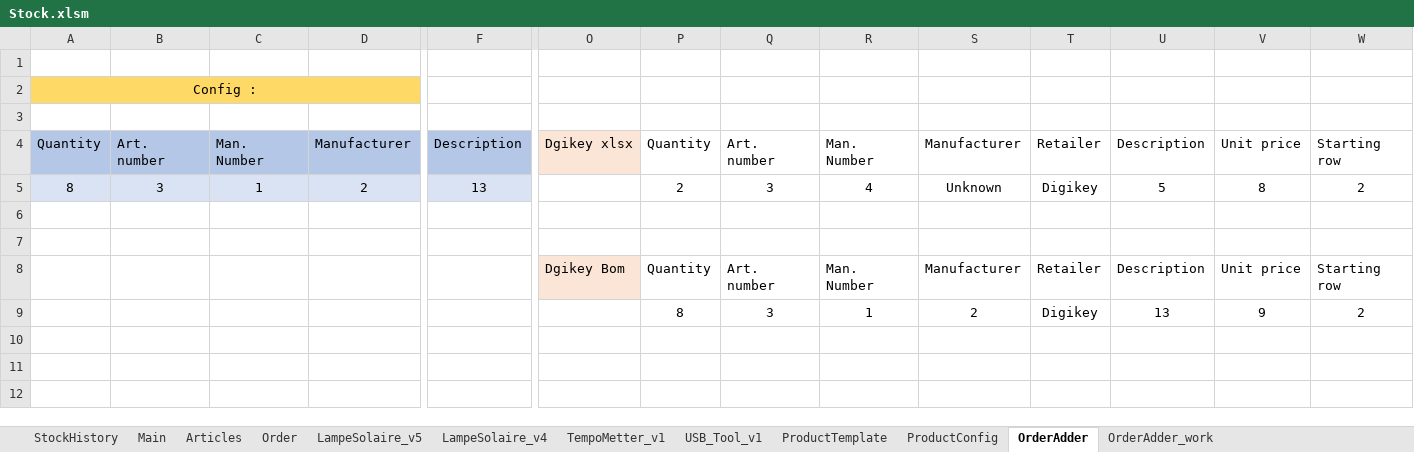
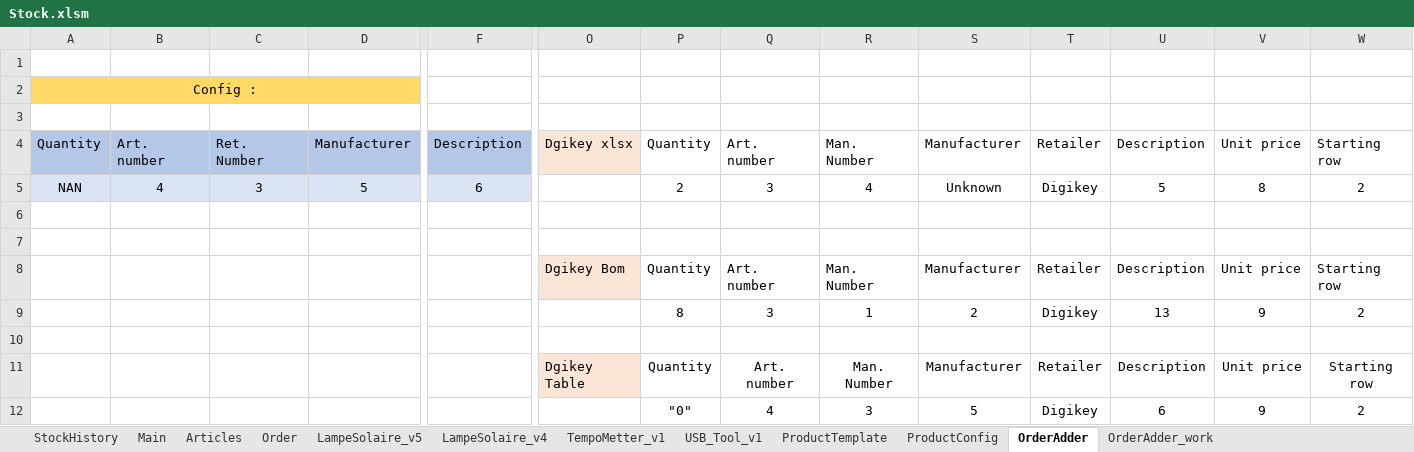
Before and after one commit to esseivan/Stock, an Excel workbook: Stock.xlsm, sheet OrderAdder, drawn as a sheet; only a part is shown, gaps mark what is left out; values as stored, in another font and other column widths than the file's, no borders; charts and pictures and conditional formats not drawn; rows hold the shown columns only; the diff names each change by its address in the sheet, - before the commit and + after, or states it on an @@ line.

```diff
--- a/Stock.xlsm (sheet OrderAdder)
+++ b/Stock.xlsm (sheet OrderAdder)
-C4: Man. Number
+C4: Ret. Number
-A5: 8
+A5: NAN
-B5: 3
+B5: 4
-C5: 1
+C5: 3
-D5: 2
+D5: 5
-F5: 13
+F5: 6
+row 10: (empty)
+row 11:  |  |  |  |  | Dgikey Table | Quantity | Art. number | Man. Number | Manufacturer | Retailer | Description | Unit price | Starting row
+row 12:  |  |  |  |  |  | "0" | 4 | 3 | 5 | Digikey | 6 | 9 | 2
```
Also changed, not shown: sheet Articles, sheet StockHistory, sheet Order, sheet OrderAdder_work, sheet USB_Tool_v1, sheet LampeSolaire_v5, 1 more sheet, formulas that keep their value, src.xlsm, 2 other files.
